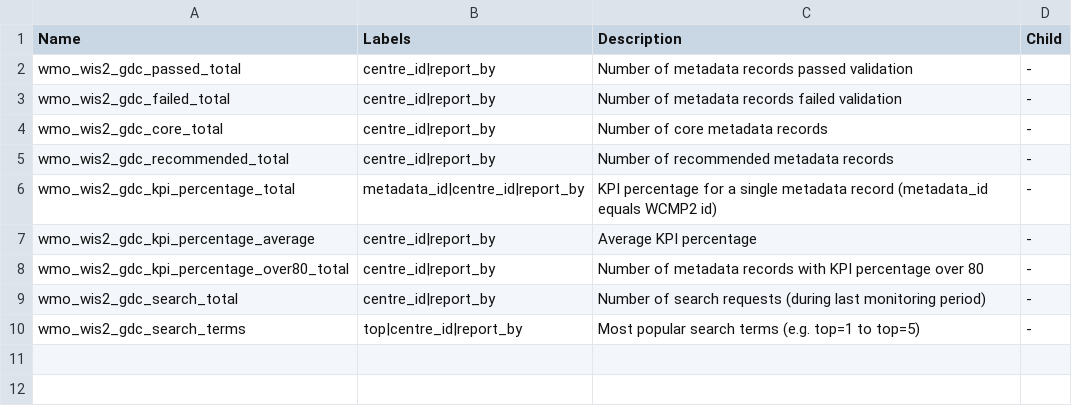
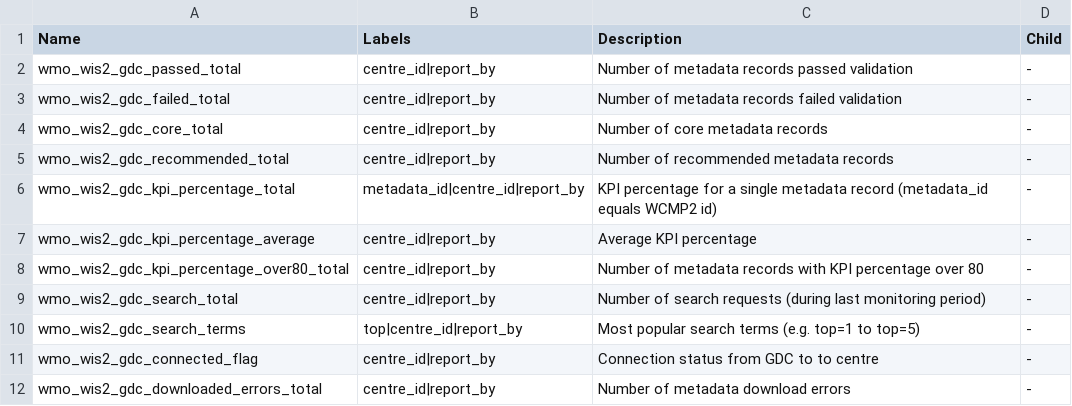
Before and after one commit to wmo-im/wis2-metric-hierarchy, a CSV file: metric-hierarchy/gdc.csv, drawn as a sheet; the diff names each change by its address in the sheet, - before the commit and + after, or states it on an @@ line.

```diff
--- a/metric-hierarchy/gdc.csv
+++ b/metric-hierarchy/gdc.csv
+row 11: wmo_wis2_gdc_connected_flag | centre_id|report_by | Connection status from GDC to to centre | -
+row 12: wmo_wis2_gdc_downloaded_errors_total | centre_id|report_by | Number of metadata download errors | -
```
Also changed, not shown: 1 other file.
